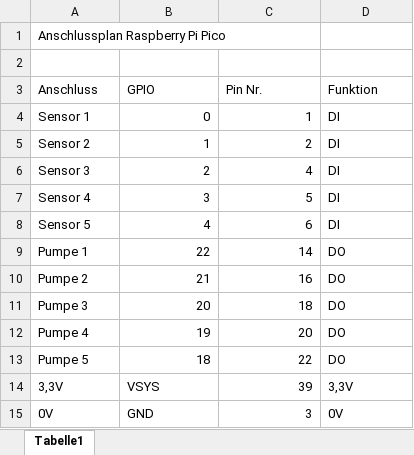
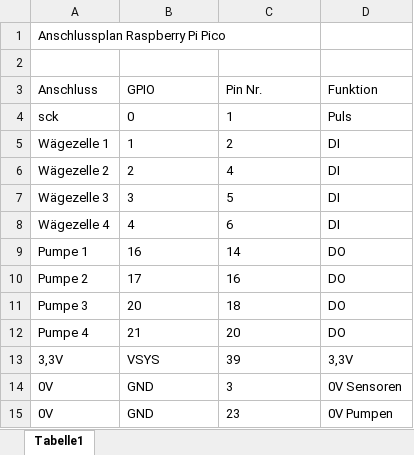
Before and after one commit to Getraenkemischanlage/Getraenkemischanlage, an Excel workbook: Anschlussplan.xlsx, sheet Tabelle1, drawn as a sheet; values as stored, in another font and other column widths than the file's, no borders; table styles not drawn; removed rows and columns are numbered as before the commit, all else as after; the diff names each change by its address in the sheet, - before the commit and + after, or states it on an @@ line.

Commit message:
Implement basic functionality for beverage mixer including HX711 weight measurement and GPIO setup for pumps and sensors. Add initial test script for basic output.

```diff
--- a/Anschlussplan.xlsx (sheet Tabelle1)
+++ b/Anschlussplan.xlsx (sheet Tabelle1)
-A4 (Anschluss): Sensor 1
+A4 (Anschluss): sck
-B4:C12 alignment: right
+B4:C12 alignment: left
-D4 (Funktion): DI
+D4 (Funktion): Puls
-A5 (Anschluss): Sensor 2
+A5 (Anschluss): Wägezelle 1
-A6 (Anschluss): Sensor 3
+A6 (Anschluss): Wägezelle 2
-A7 (Anschluss): Sensor 4
+A7 (Anschluss): Wägezelle 3
-A8 (Anschluss): Sensor 5
+A8 (Anschluss): Wägezelle 4
-B9 (GPIO): 22
+B9 (GPIO): 16
-B10 (GPIO): 21
+B10 (GPIO): 17
-B12 (GPIO): 19
+B12 (GPIO): 21
-row 13: Pumpe 5 | 18 | 22 | DO
-C13:C14 alignment: right
+C13:C14 alignment: left
-D14 (Funktion): 0V
+D14 (Funktion): 0V Sensoren
+row 15: 0V | GND | 23 | 0V Pumpen
```
Also changed, not shown: 8 other files.
